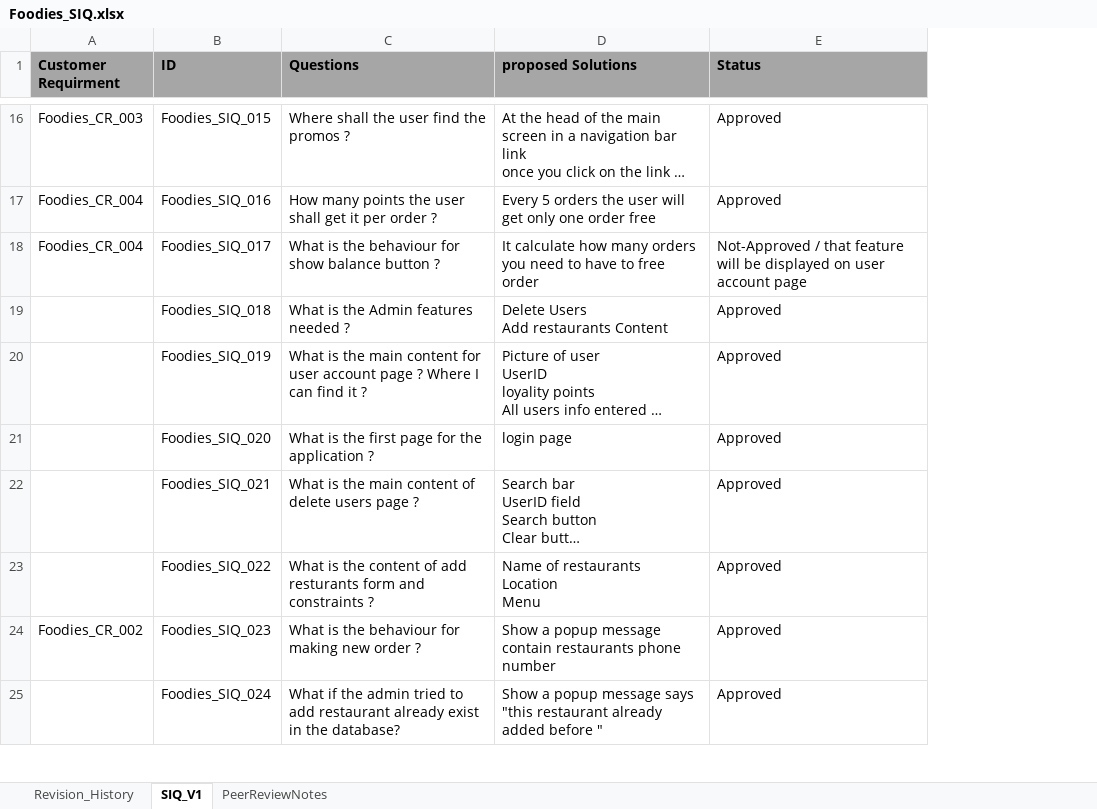
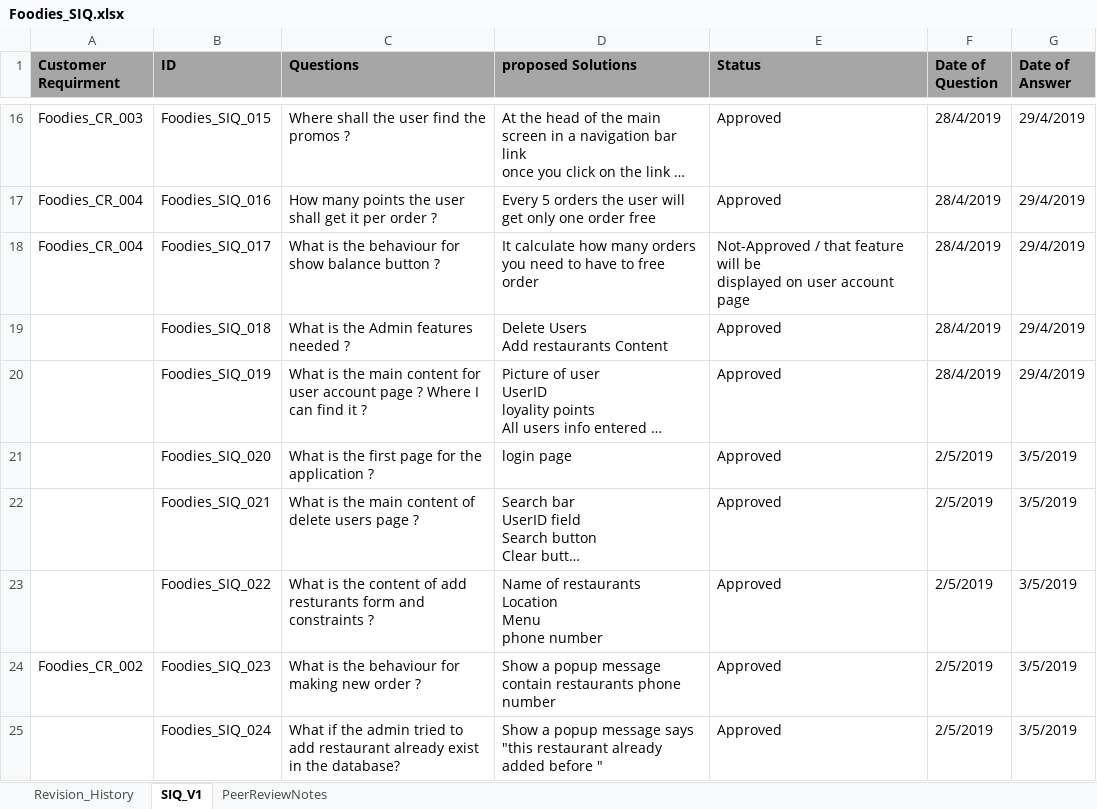
Before and after one commit to AyaHamdyAhmed/Foodies, an Excel workbook: Documents/Foodies_SIQ.xlsx, sheet SIQ_V1, drawn as a sheet; only a part is shown, gaps mark what is left out; long unchanged cells end in …; values as stored, in another font and other column widths than the file's, no borders; ↵ is a line break in a cell; the diff covers the shown part only; the diff names each change by its address in the sheet, - before the commit and + after, or states it on an @@ line.

Commit message:
Update Foodies_SIQ.xlsx
new Questions for ordering

```diff
--- a/Documents/Foodies_SIQ.xlsx (sheet SIQ_V1)
+++ b/Documents/Foodies_SIQ.xlsx (sheet SIQ_V1)
+column F (Date of Question), rows 16-25: 28/4/2019 | 28/4/2019 | 28/4/2019 | 28/4/2019 | 28/4/2019 | 2/5/2019 | 2/5/2019 | 2/5/2019 | 2/5/2019 | 2/5/2019
+column G (Date of Answer), rows 16-25: 29/4/2019 | 29/4/2019 | 29/4/2019 | 29/4/2019 | 29/4/2019 | 3/5/2019 | 3/5/2019 | 3/5/2019 | 3/5/2019 | 3/5/2019
-E18 (Status): …account page
+E18 (Status): …account page
-D23 (proposed Solutions): Name of restaurants ↵ Location ↵ Menu
+D23 (proposed Solutions): Name of restaurants ↵ Location ↵ Menu ↵ phone number
```
Also changed, not shown: 2 added rows elsewhere in this sheet, sheet Revision_History.
